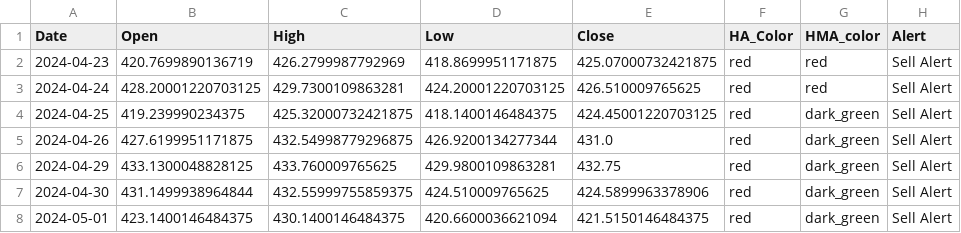
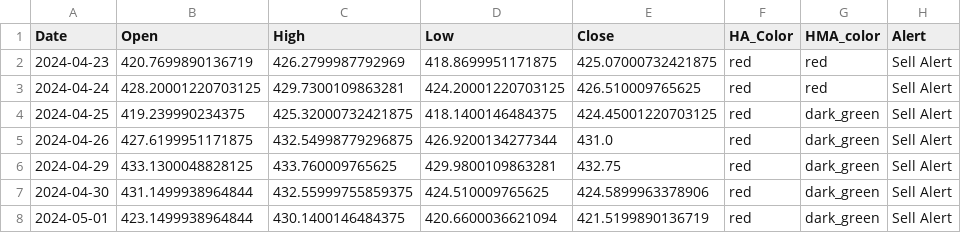
Before and after one commit to rbnyng/trend_alert, a CSV file: last_seven_days.csv, drawn as a sheet; only a part is shown; the diff names each change by its address in the sheet, - before the commit and + after, or states it on an @@ line.

```diff
--- a/last_seven_days.csv
+++ b/last_seven_days.csv
-B8 (Open): 423.1400146484375
+B8 (Open): 423.1499938964844
-E8 (Close): 421.5150146484375
+E8 (Close): 421.5199890136719
```
